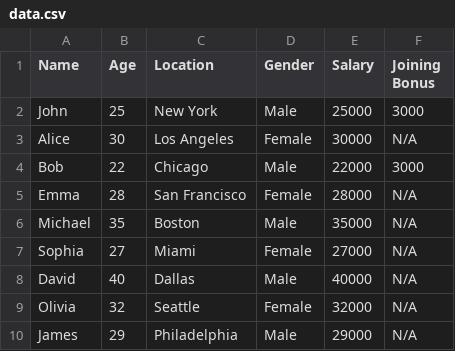
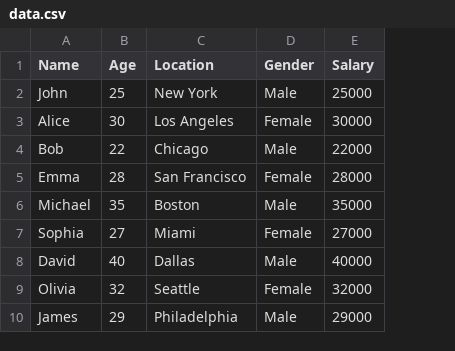
Before and after one commit to devanshu-73/Xduce_Python, a CSV file: Week-2/10_April/data.csv, drawn as a sheet; only a part is shown; the diff names each change by its address in the sheet, - before the commit and + after, or states it on an @@ line.

```diff
--- a/Week-2/10_April/data.csv
+++ b/Week-2/10_April/data.csv
-column F (Joining Bonus), rows 2-10: 3000 | N/A | 3000 | N/A | N/A | N/A | N/A | N/A | N/A
```
Also changed, not shown: 1 other file.
